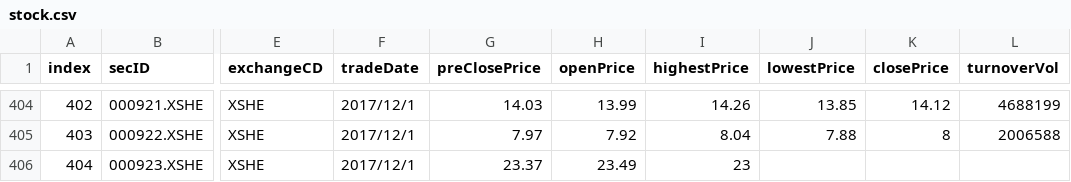
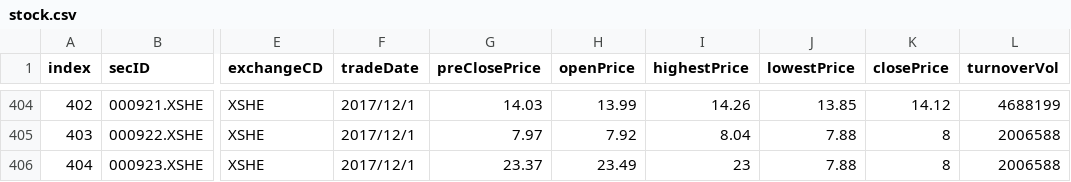
Before and after one commit to ruiliulin/liuliu, a CSV file: Data analysis/numpy/stock.csv, drawn as a sheet; only a part is shown, gaps mark what is left out; the diff names each change by its address in the sheet, - before the commit and + after, or states it on an @@ line.

```diff
--- a/Data analysis/numpy/stock.csv
+++ b/Data analysis/numpy/stock.csv
-J406 (lowestPrice): (empty)
+J406 (lowestPrice): 7.88
-K406 (closePrice): (empty)
+K406 (closePrice): 8
-L406 (turnoverVol): (empty)
+L406 (turnoverVol): 2006588
```
Also changed, not shown: 10 other files.
